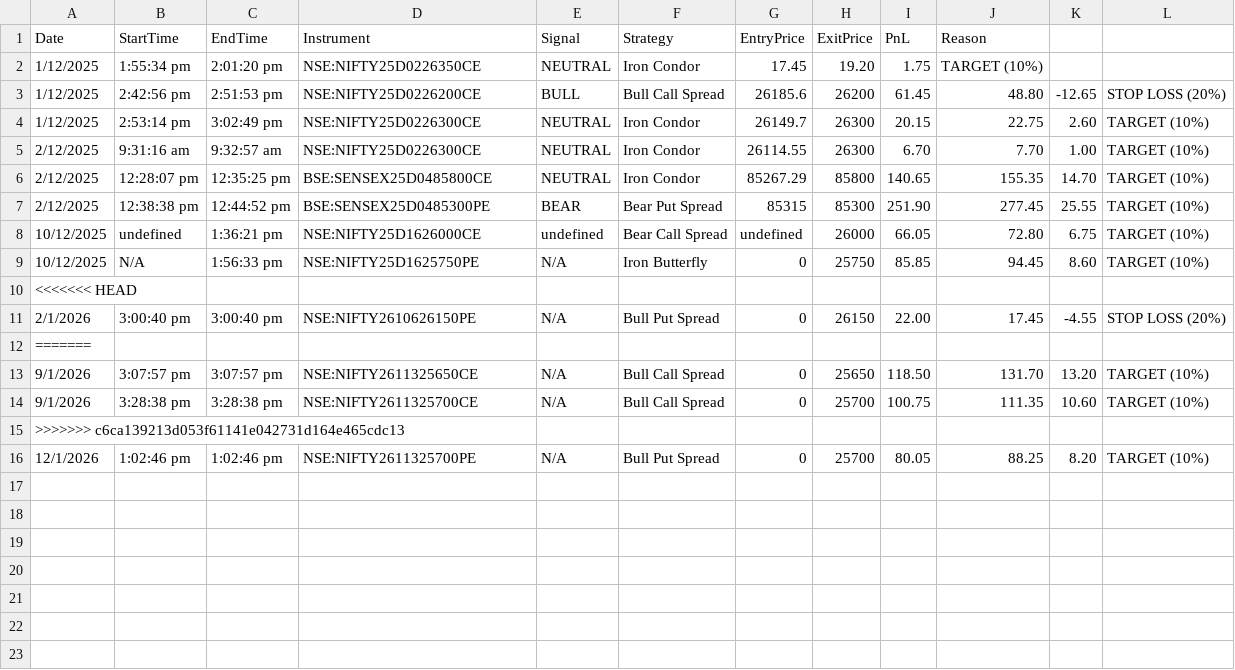
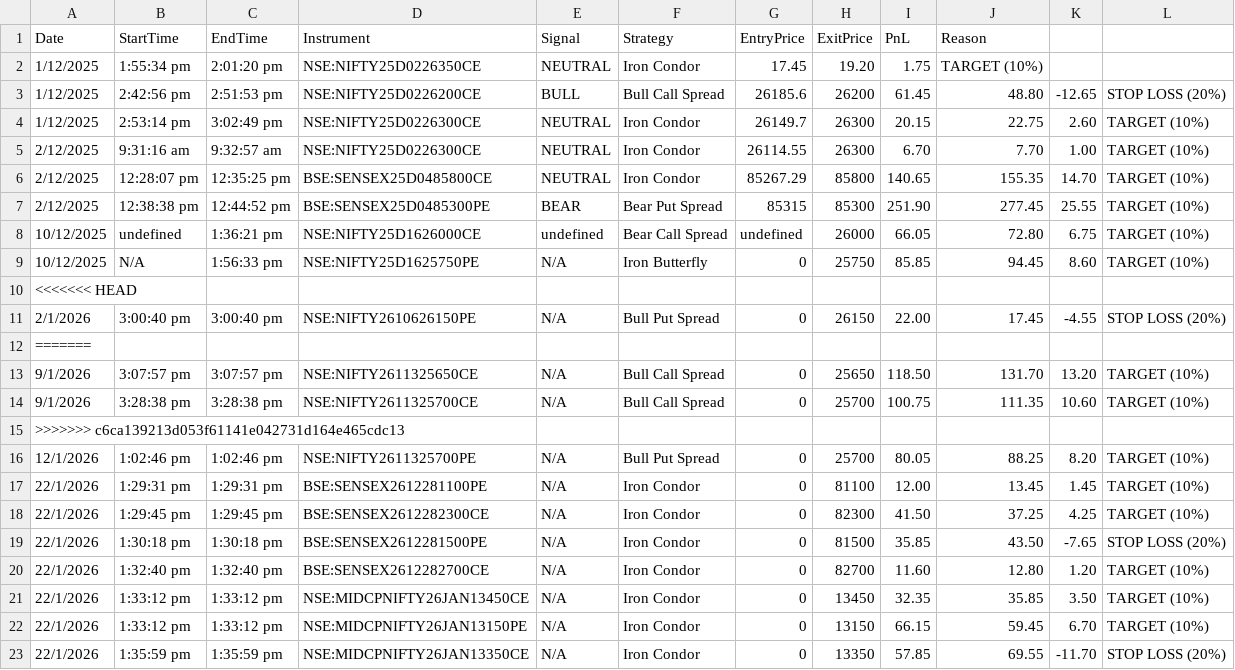
Before and after one commit to swathi-at/Options-Strategy-Platform, a CSV file: backend/trade_logs.csv, drawn as a sheet.

Commit message:
addede expiry for all the indicies

```diff
--- a/backend/trade_logs.csv
+++ b/backend/trade_logs.csv
@@ -16 +16,8 @@
 12/1/2026,1:02:46 pm,1:02:46 pm,NSE:NIFTY2611325700PE,N/A,Bull Put Spread,0,25700,80.05,88.25,8.20,TARGET (10%)
+22/1/2026,1:29:31 pm,1:29:31 pm,BSE:SENSEX2612281100PE,N/A,Iron Condor,0,81100,12.00,13.45,1.45,TARGET (10%)
+22/1/2026,1:29:45 pm,1:29:45 pm,BSE:SENSEX2612282300CE,N/A,Iron Condor,0,82300,41.50,37.25,4.25,TARGET (10%)
+22/1/2026,1:30:18 pm,1:30:18 pm,BSE:SENSEX2612281500PE,N/A,Iron Condor,0,81500,35.85,43.50,-7.65,STOP LOSS (20%)
+22/1/2026,1:32:40 pm,1:32:40 pm,BSE:SENSEX2612282700CE,N/A,Iron Condor,0,82700,11.60,12.80,1.20,TARGET (10%)
+22/1/2026,1:33:12 pm,1:33:12 pm,NSE:MIDCPNIFTY26JAN13450CE,N/A,Iron Condor,0,13450,32.35,35.85,3.50,TARGET (10%)
+22/1/2026,1:33:12 pm,1:33:12 pm,NSE:MIDCPNIFTY26JAN13150PE,N/A,Iron Condor,0,13150,66.15,59.45,6.70,TARGET (10%)
+22/1/2026,1:35:59 pm,1:35:59 pm,NSE:MIDCPNIFTY26JAN13350CE,N/A,Iron Condor,0,13350,57.85,69.55,-11.70,STOP LOSS (20%)
```
Also changed, not shown: 3 other files.
